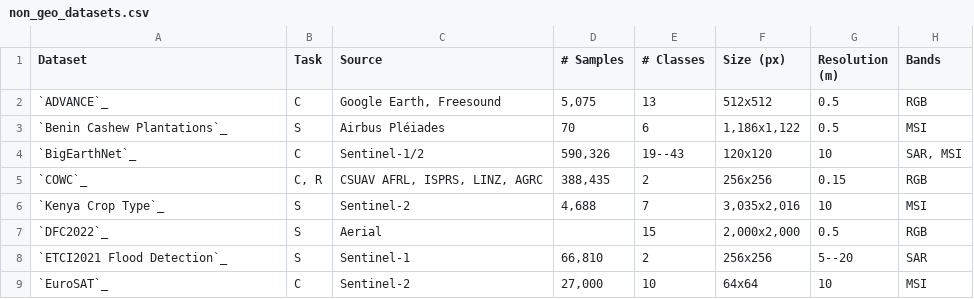
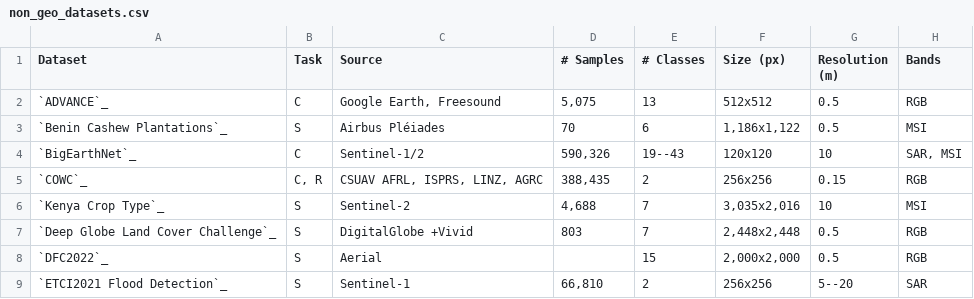
Before and after one commit to microsoft/torchgeo, a CSV file: docs/api/non_geo_datasets.csv, drawn as a sheet; only a part is shown; the shorter side is filled out with more unchanged rows; the diff names each change by its address in the sheet, - before the commit and + after, or states it on an @@ line.

Commit message:
Add DeepGlobe dataset for land cover  (#578)
* add class for Deep Globe Land Cover dataset

* add Lightning data module implementation for deepglobe land cover

* fix formatting errors

* fix urls, formats and add link for paper

* add tests for deepglobe dataset and datamodule

* fix a test case and a few more formatting error

* add data.py and modify error match for data download

* modify draw_semantic_segmentation_masks for cases when mask is a subset of all class labels

* fix mypy error

* add to docs for documentation

* add deepglobe to the dataset lists csv

* fix error in building docs

* Update datamodules.rst

* Update datasets.rst

* Update data.py

* Update utils.py

* change file permissions of non_geo_datasets.csv

* Add versionadded

* Update torchgeo/datasets/deepglobelandcover.py

Co-authored-by: Adam J. Stewart <ajstewart426@gmail.com>

* Change end of line sequence

* Update tests/data/deepglobelandcover/data.py

Co-authored-by: Adam J. Stewart <ajstewart426@gmail.com>

* exist_ok

* Update tests/datasets/test_deepglobelandcover.py

Co-authored-by: Adam J. Stewart <ajstewart426@gmail.com>

* Remove datamodule tests

* Remove split monkeypatch

* Running black

* Add val percent to test conf

* Sort filelist so indices are the same across platforms

* Simplified the file and mask fns

* Re-adding datamodule tests for coverage

* Add sub-configs to test val_split_pct in the datamodule

* Lets try it

* Update tests/conf/deepglobelandcover_0.yaml

Co-authored-by: Adam J. Stewart <ajstewart426@gmail.com>

* nulllllllll

* ingore_zeros -> ignore_index

Co-authored-by: saumyasinha <t-sasinha@microsoft.com>
Co-authored-by: Caleb Robinson <calebrob6@gmail.com>
Co-authored-by: Adam J. Stewart <ajstewart426@gmail.com>

```diff
--- a/docs/api/non_geo_datasets.csv
+++ b/docs/api/non_geo_datasets.csv
+row 7: `Deep Globe Land Cover Challenge`_ | S | DigitalGlobe +Vivid | 803 | 7 | 2,448x2,448 | 0.5 | RGB
```
Also changed, not shown: 13 other files.
